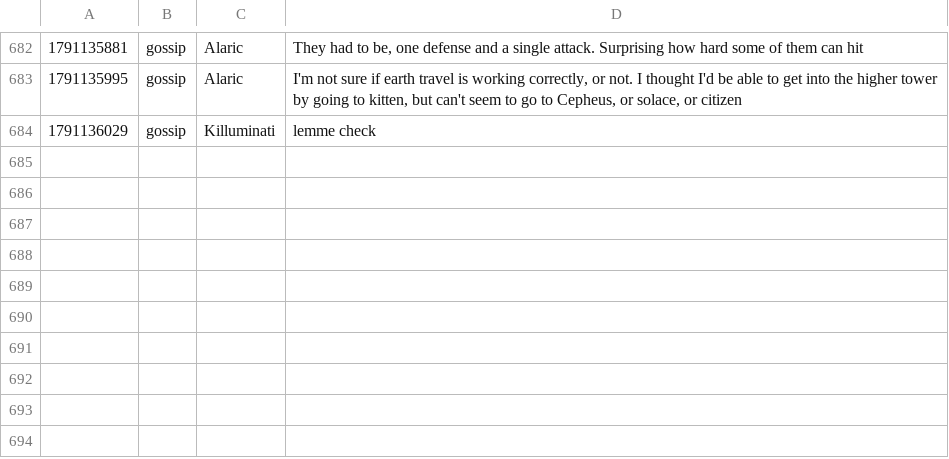
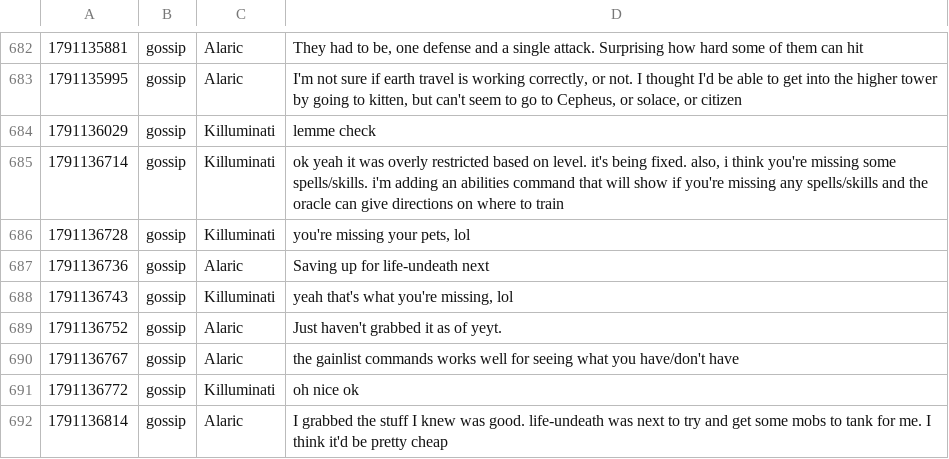
Before and after one commit to jeremydbean/toc2026, a TSV file: log/channels.tsv, drawn as a sheet; only a part is shown, gaps mark what is left out.

```diff
--- a/log/channels.tsv
+++ b/log/channels.tsv
@@ -684 +684,9 @@
 1791136029	gossip	Killuminati	lemme check
+1791136714	gossip	Killuminati	ok yeah it was overly restricted based on level.  it's being fixed.  also, i think you're missing some spells/skills.  i'm adding an abilities command that will show if you're missing any spells/skills and the oracle can give directions on where to train
+1791136728	gossip	Killuminati	you're missing your pets, lol
+1791136736	gossip	Alaric	Saving up for life-undeath next
+1791136743	gossip	Killuminati	yeah that's what you're missing, lol
+1791136752	gossip	Alaric	Just haven't grabbed it as of yeyt.
+1791136767	gossip	Alaric	the gainlist commands works well for seeing what you have/don't have
+1791136772	gossip	Killuminati	oh nice ok
+1791136814	gossip	Alaric	I grabbed the stuff I knew was good. life-undeath was next to try and get some mobs to tank for me. I think it'd be pretty cheap
```
Also changed, not shown: log/logins.tsv, log/webadmin-events.tsv, 4 other files.
